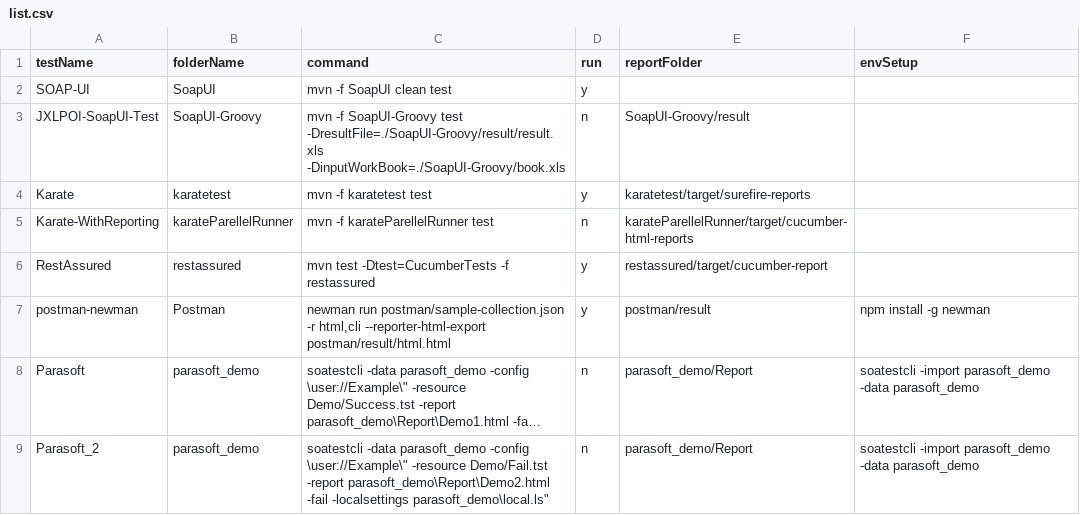
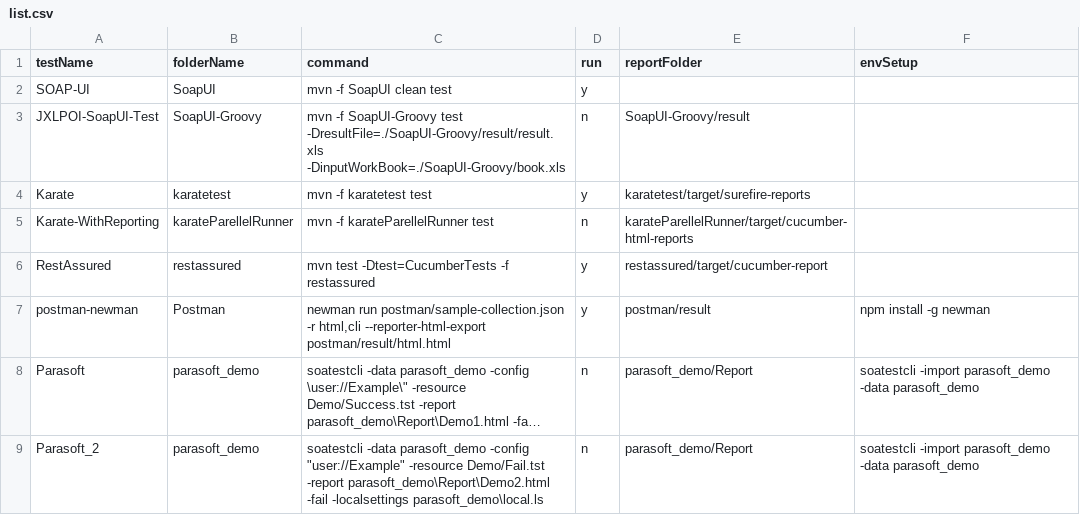
Before and after one commit to abhishekchh/dump_files, a CSV file: list.csv, drawn as a sheet; long unchanged cells end in …; the diff names each change by its address in the sheet, - before the commit and + after, or states it on an @@ line.

Commit message:
csv syntax correction

```diff
--- a/list.csv
+++ b/list.csv
-C9 (command): …parasoft_demo -config \user://Example\" -resource Demo/Fail.tst -report parasoft_demo\Report\Demo2.html -fail -localsettings parasoft_demo\local.ls"
+C9 (command): …parasoft_demo -config "user://Example" -resource Demo/Fail.tst -report parasoft_demo\Report\Demo2.html -fail -localsettings parasoft_demo\local.ls
```
